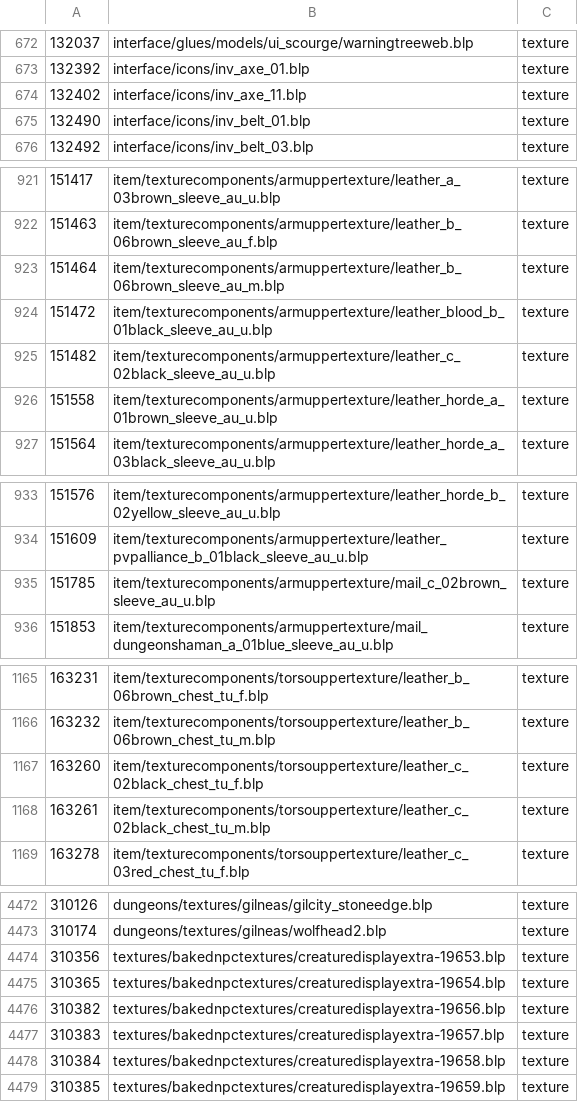
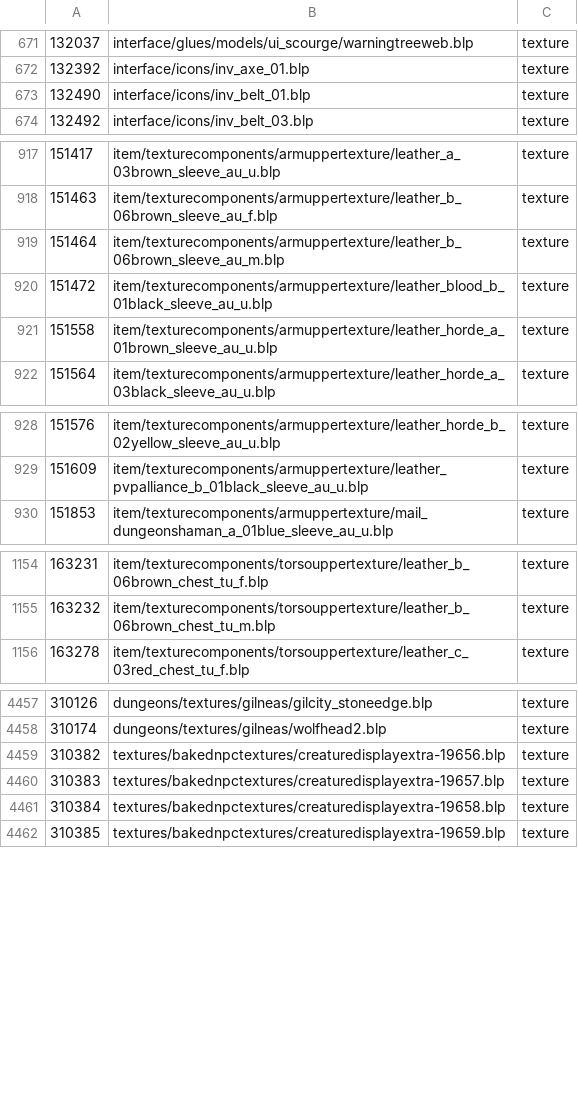
Before and after one commit to logie-github/YeaBwoi, a TSV file: warcraft/modules/mod-worgen-goblin/data/zones/files.tsv, drawn as a sheet; only a part is shown, gaps mark what is left out; the diff covers the shown part only.

```diff
--- a/warcraft/modules/mod-worgen-goblin/data/zones/files.tsv
+++ b/warcraft/modules/mod-worgen-goblin/data/zones/files.tsv
@@ -673,3 +672,2 @@
 132392	interface/icons/inv_axe_01.blp	texture
-132402	interface/icons/inv_axe_11.blp	texture
 132490	interface/icons/inv_belt_01.blp	texture
@@ -924,3 +920,2 @@
 151472	item/texturecomponents/armuppertexture/leather_blood_b_01black_sleeve_au_u.blp	texture
-151482	item/texturecomponents/armuppertexture/leather_c_02black_sleeve_au_u.blp	texture
 151558	item/texturecomponents/armuppertexture/leather_horde_a_01brown_sleeve_au_u.blp	texture
@@ -934,3 +929,2 @@
 151609	item/texturecomponents/armuppertexture/leather_pvpalliance_b_01black_sleeve_au_u.blp	texture
-151785	item/texturecomponents/armuppertexture/mail_c_02brown_sleeve_au_u.blp	texture
 151853	item/texturecomponents/armuppertexture/mail_dungeonshaman_a_01blue_sleeve_au_u.blp	texture
@@ -1166,4 +1155,2 @@
 163232	item/texturecomponents/torsouppertexture/leather_b_06brown_chest_tu_m.blp	texture
-163260	item/texturecomponents/torsouppertexture/leather_c_02black_chest_tu_f.blp	texture
-163261	item/texturecomponents/torsouppertexture/leather_c_02black_chest_tu_m.blp	texture
 163278	item/texturecomponents/torsouppertexture/leather_c_03red_chest_tu_f.blp	texture
@@ -4473,4 +4458,2 @@
 310174	dungeons/textures/gilneas/wolfhead2.blp	texture
-310356	textures/bakednpctextures/creaturedisplayextra-19653.blp	texture
-310365	textures/bakednpctextures/creaturedisplayextra-19654.blp	texture
 310382	textures/bakednpctextures/creaturedisplayextra-19656.blp	texture
```
Also changed, not shown: 1 added row and 48 removed rows elsewhere in this file, warcraft/modules/mod-worgen-goblin/data/zones/spell-hooks.tsv, 24 other files.
